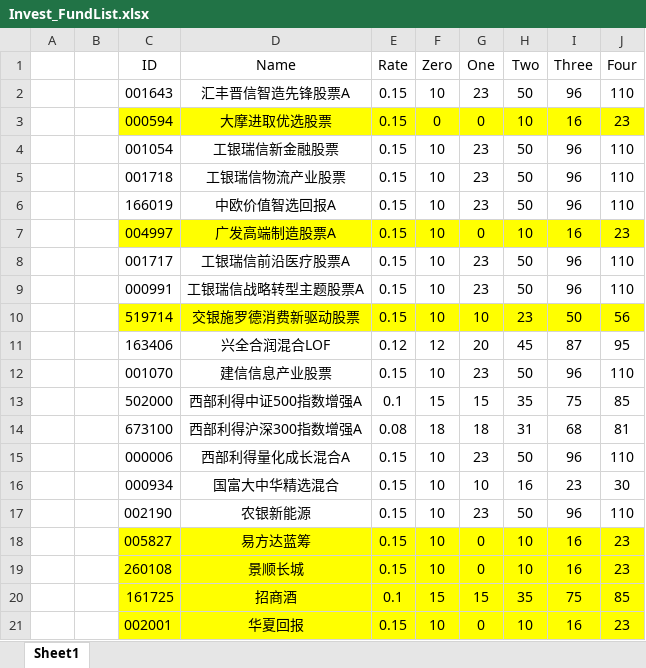
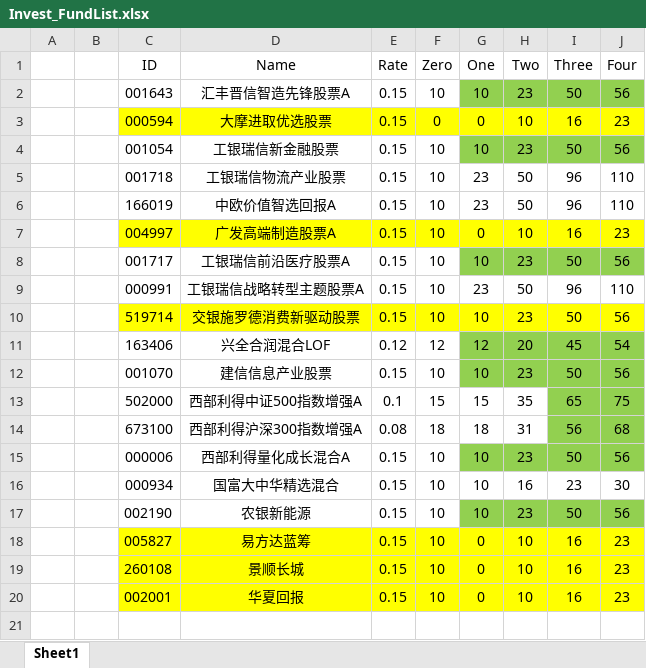
Before and after one commit to Chlorine1816/DailyTools, an Excel workbook: data/Invest_FundList.xlsx, sheet Sheet1, drawn as a sheet; values as stored, in another font and other column widths than the file's, no borders; the diff names each change by its address in the sheet, - before the commit and + after, or states it on an @@ line.

```diff
--- a/data/Invest_FundList.xlsx (sheet Sheet1)
+++ b/data/Invest_FundList.xlsx (sheet Sheet1)
-G2 (One): 23
+G2 (One): 10
-G2:J2 fill: none
+G2:J2 fill: #92D050
-H2 (Two): 50
+H2 (Two): 23
-I2 (Three): 96
+I2 (Three): 50
-J2 (Four): 110
+J2 (Four): 56
-G4 (One): 23
+G4 (One): 10
-G4:J4 fill: none
+G4:J4 fill: #92D050
-H4 (Two): 50
+H4 (Two): 23
-I4 (Three): 96
+I4 (Three): 50
-J4 (Four): 110
+J4 (Four): 56
-G8 (One): 23
+G8 (One): 10
-G8:J8 fill: none
+G8:J8 fill: #92D050
-H8 (Two): 50
+H8 (Two): 23
-I8 (Three): 96
+I8 (Three): 50
-J8 (Four): 110
+J8 (Four): 56
-G11 (One): 20
+G11 (One): 12
-G11:J12 fill: none
+G11:J12 fill: #92D050
-H11 (Two): 45
+H11 (Two): 20
-I11 (Three): 87
+I11 (Three): 45
-J11 (Four): 95
+J11 (Four): 54
-G12 (One): 23
+G12 (One): 10
-H12 (Two): 50
+H12 (Two): 23
-I12 (Three): 96
+I12 (Three): 50
-J12 (Four): 110
+J12 (Four): 56
-I13 (Three): 75
+I13 (Three): 65
-I13:J14 fill: none
+I13:J14 fill: #92D050
-J13 (Four): 85
+J13 (Four): 75
-I14 (Three): 68
+I14 (Three): 56
-J14 (Four): 81
+J14 (Four): 68
-G15 (One): 23
+G15 (One): 10
-G15:J15 fill: none
+G15:J15 fill: #92D050
-H15 (Two): 50
+H15 (Two): 23
-I15 (Three): 96
+I15 (Three): 50
-J15 (Four): 110
+J15 (Four): 56
-G17 (One): 23
+G17 (One): 10
-G17:J17 fill: none
+G17:J17 fill: #92D050
-H17 (Two): 50
+H17 (Two): 23
-I17 (Three): 96
+I17 (Three): 50
-J17 (Four): 110
+J17 (Four): 56
-row 20:  |  | 161725 | 招商酒 | 0.1 | 15 | 15 | 35 | 75 | 85
```
Also changed, not shown: 1 other file.
